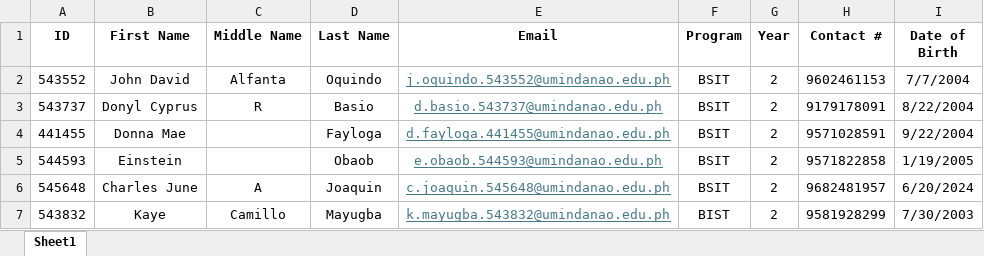
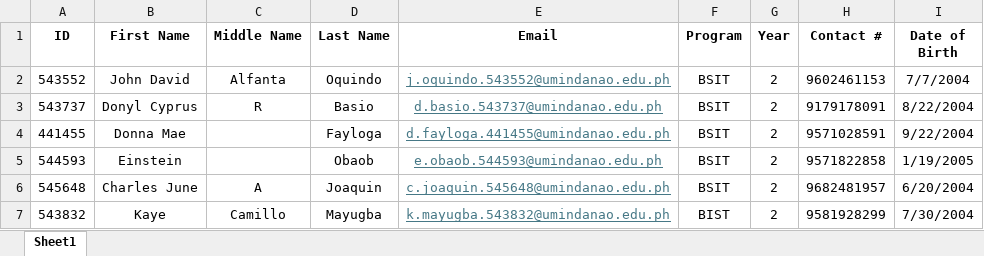
Before and after one commit to xB14CKx/SchoolVoting, an Excel workbook: storage/app/excel/students.xlsx, sheet Sheet1, drawn as a sheet; values as stored, in another font and other column widths than the file's, no borders; the diff names each change by its address in the sheet, - before the commit and + after, or states it on an @@ line.

```diff
--- a/storage/app/excel/students.xlsx (sheet Sheet1)
+++ b/storage/app/excel/students.xlsx (sheet Sheet1)
-I6 (Date of Birth): 6/20/2024
+I6 (Date of Birth): 6/20/2004
-I7 (Date of Birth): 7/30/2003
+I7 (Date of Birth): 7/30/2004
```
Also changed, not shown: 5 other files.
